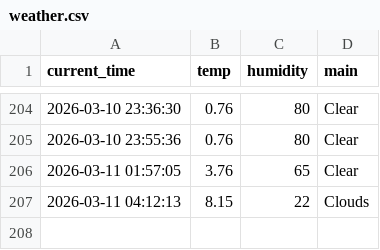
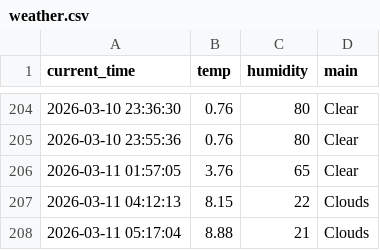
Before and after one commit to qkrrkdtj/weather_5m, a CSV file: weather.csv, drawn as a sheet; only a part is shown, gaps mark what is left out.

```diff
--- a/weather.csv
+++ b/weather.csv
@@ -207 +207,2 @@ current_time,temp,humidity,main
 2026-03-11 04:12:13,8.15,22,Clouds
+2026-03-11 05:17:04,8.88,21,Clouds
```
